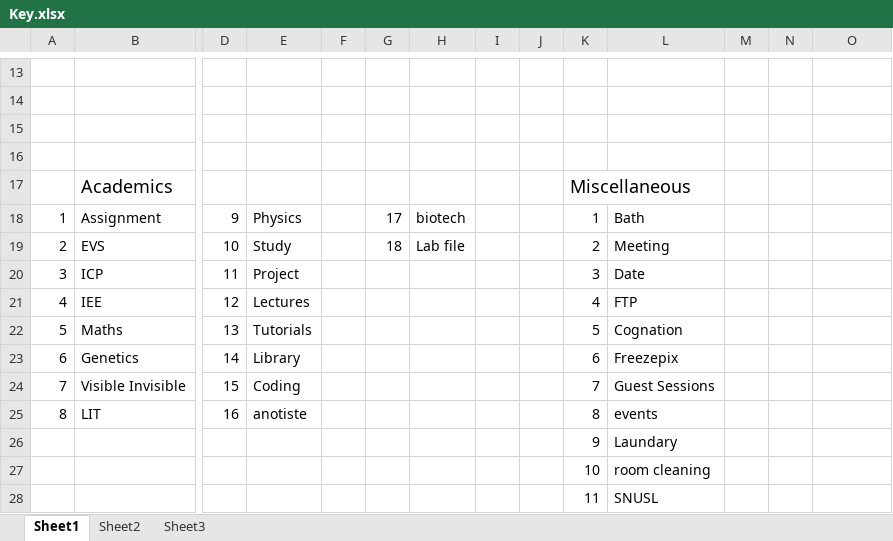
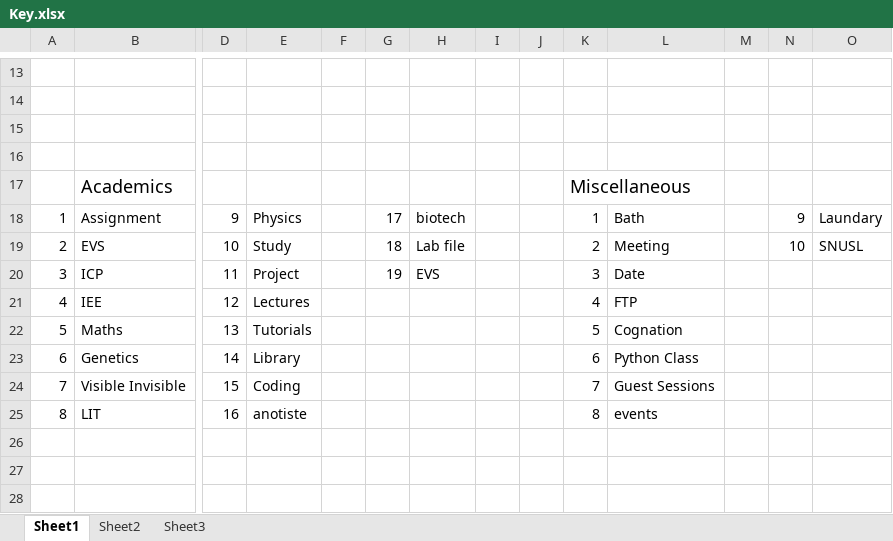
Before and after one commit to anti-mony/To-Do-Auto, an Excel workbook: Key.xlsx, sheet Sheet1, drawn as a sheet; only a part is shown, gaps mark what is left out; values as stored, in another font and other column widths than the file's, no borders; rows hold the shown columns only; the diff names each change by its address in the sheet, - before the commit and + after, or states it on an @@ line.

Commit message:
Keywords
Need to Narow them down

```diff
--- a/Key.xlsx (sheet Sheet1)
+++ b/Key.xlsx (sheet Sheet1)
-N18: (empty)
+N18: 9
-O18: (empty)
+O18: Laundary
-N19: (empty)
+N19: 10
-O19: (empty)
+O19: SNUSL
-G20: (empty)
+G20: 19
-H20: (empty)
+H20: EVS
-L23: Freezepix
+L23: Python Class
-row 26:  |  |  |  |  |  |  |  |  | 9 | Laundary
-row 27:  |  |  |  |  |  |  |  |  | 10 | room cleaning
-row 28:  |  |  |  |  |  |  |  |  | 11 | SNUSL
```
